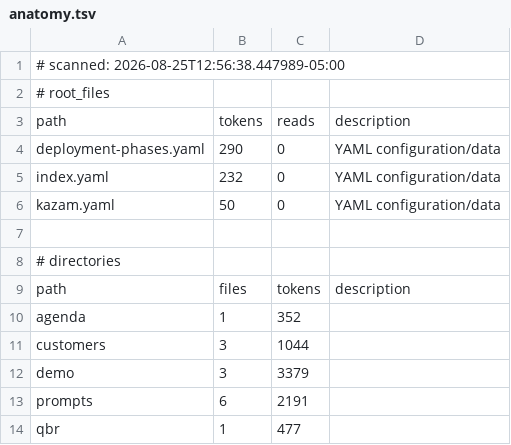
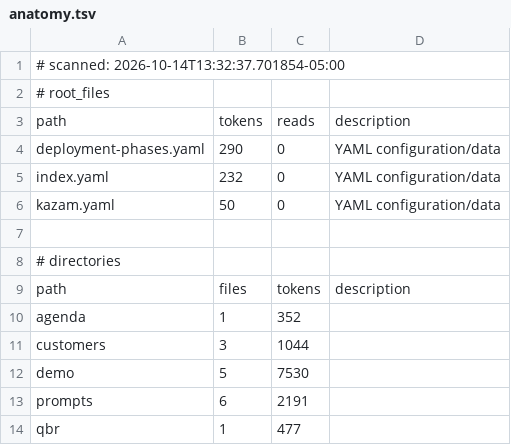
Before and after one commit to tdiderich/kazam, a TSV file: examples/kb/.kazam/ctx/anatomy.tsv, drawn as a sheet.

```diff
--- a/examples/kb/.kazam/ctx/anatomy.tsv
+++ b/examples/kb/.kazam/ctx/anatomy.tsv
@@ -1,2 +1,2 @@
-# scanned: 2026-08-25T12:56:38.447989-05:00
+# scanned: 2026-10-14T13:32:37.701854-05:00
 # root_files
@@ -11,3 +11,3 @@ agenda	1	352
 customers	3	1044	
-demo	3	3379	
+demo	5	7530	
 prompts	6	2191	
```
Also changed, not shown: 4 other files.
